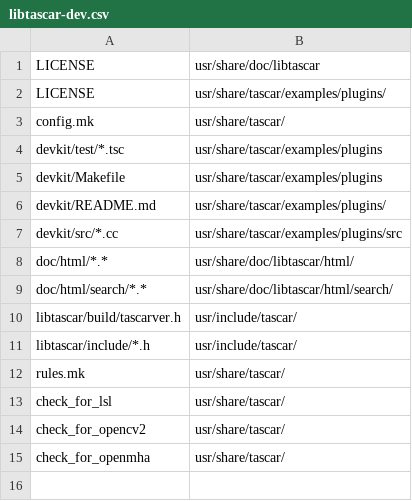
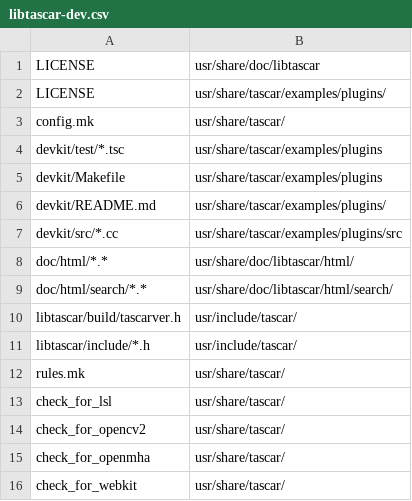
Before and after one commit to HoerTech-gGmbH/tascar, a CSV file: packaging/deb/libtascar-dev.csv, drawn as a sheet; the diff names each change by its address in the sheet, - before the commit and + after, or states it on an @@ line.

```diff
--- a/packaging/deb/libtascar-dev.csv
+++ b/packaging/deb/libtascar-dev.csv
+row 16: check_for_webkit | usr/share/tascar/
```
Also changed, not shown: 2 other files.
